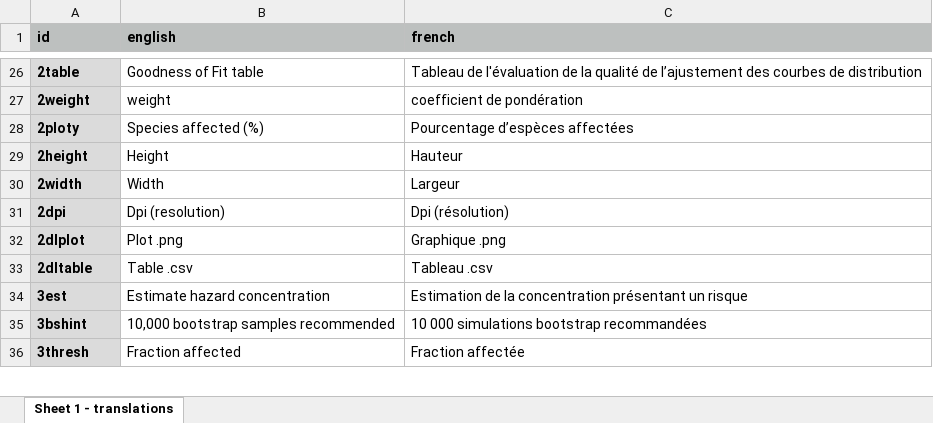
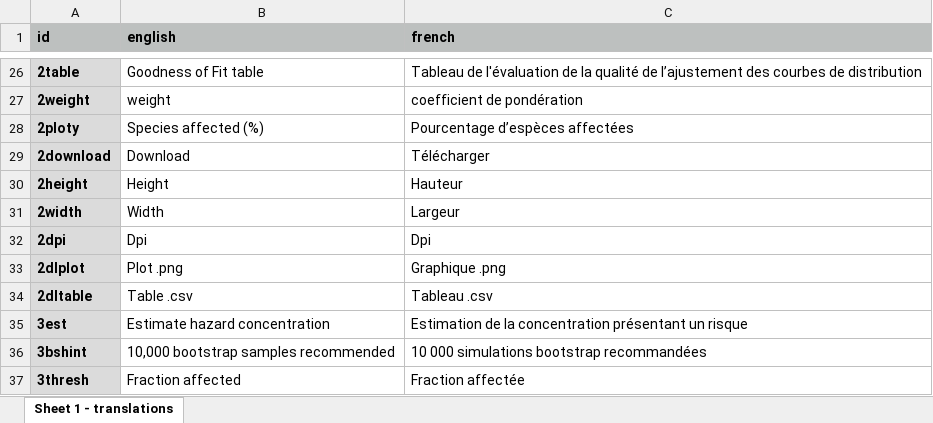
Before and after one commit to poissonconsulting/shinyssdtools, an Excel workbook: inst/extdata/translations.xlsx, sheet Sheet 1 - translations, drawn as a sheet; only a part is shown, gaps mark what is left out; values as stored, in another font and other column widths than the file's, no borders; addresses are those after the commit; the diff names each change by its address in the sheet, - before the commit and + after, or states it on an @@ line.

Commit message:
ensure that french translation works for downloads

```diff
--- a/inst/extdata/translations.xlsx (sheet Sheet 1 - translations)
+++ b/inst/extdata/translations.xlsx (sheet Sheet 1 - translations)
+row 29: 2download | Download | Télécharger
-B32 (english): Dpi (resolution)
+B32 (english): Dpi
-C32 (french): Dpi (résolution)
+C32 (french): Dpi
```
Also changed, not shown: 2 other files.
